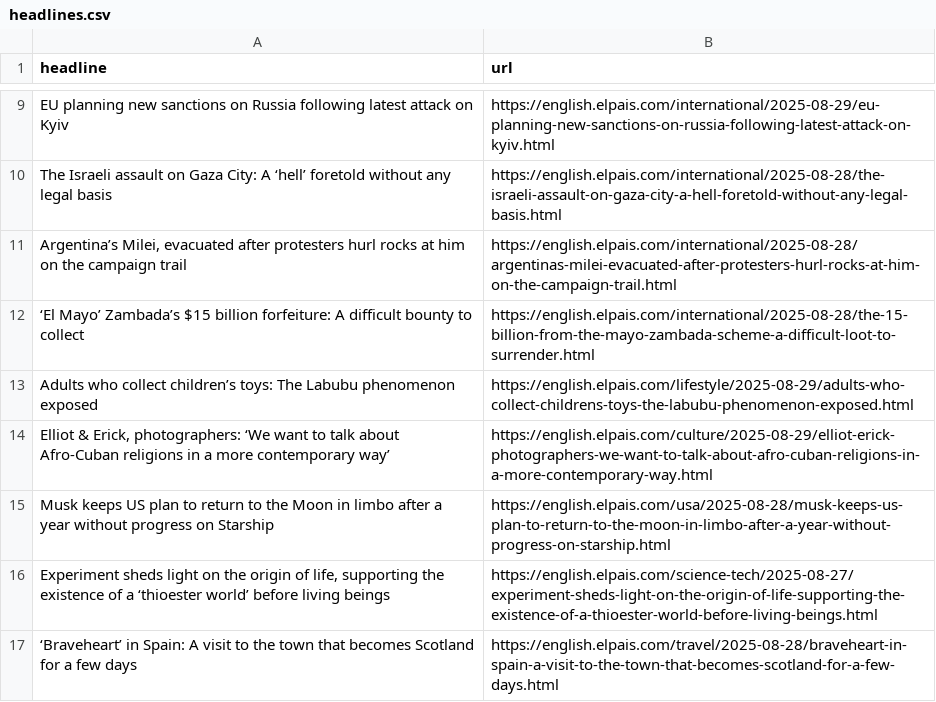
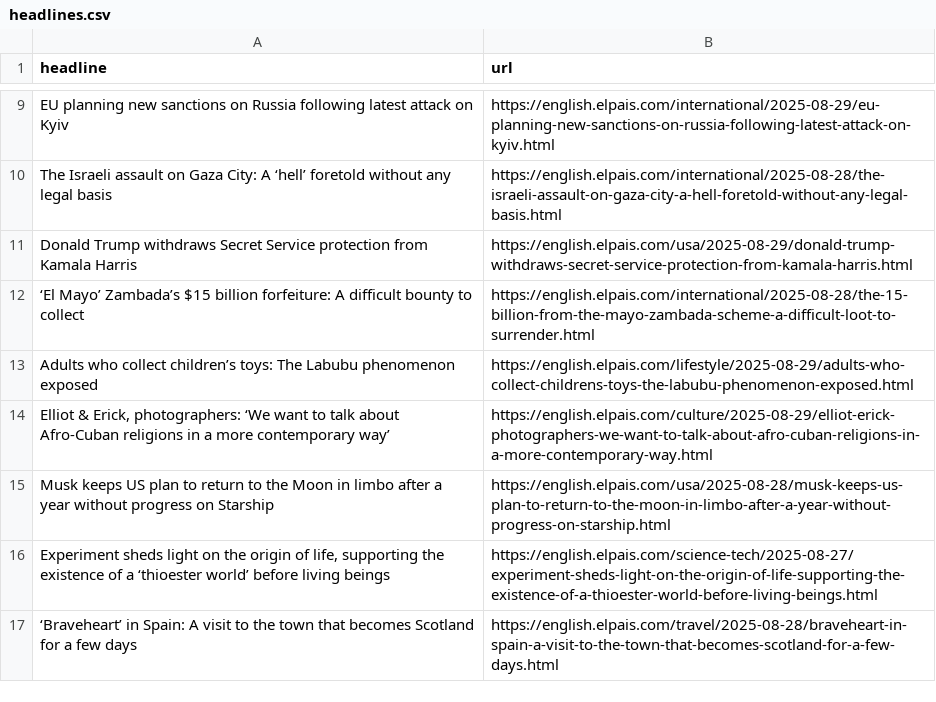
Before and after one commit to Filipe-Teles/el-pais-autoscraper, a CSV file: headlines.csv, drawn as a sheet; only a part is shown, gaps mark what is left out; removed rows and columns are numbered as before the commit, all else as after; the diff names each change by its address in the sheet, - before the commit and + after, or states it on an @@ line.

```diff
--- a/headlines.csv
+++ b/headlines.csv
-row 11: Argentina’s Milei, evacuated after protesters hurl rocks at him on the campaign trail | https://english.elpais.com/international/2025-08-28/argentinas-milei-evacuated-after-protesters-hurl-rocks-at-him-on-the-campaign-trail.html
+row 11: Donald Trump withdraws Secret Service protection from Kamala Harris | https://english.elpais.com/usa/2025-08-29/donald-trump-withdraws-secret-service-protection-from-kamala-harris.html
```
